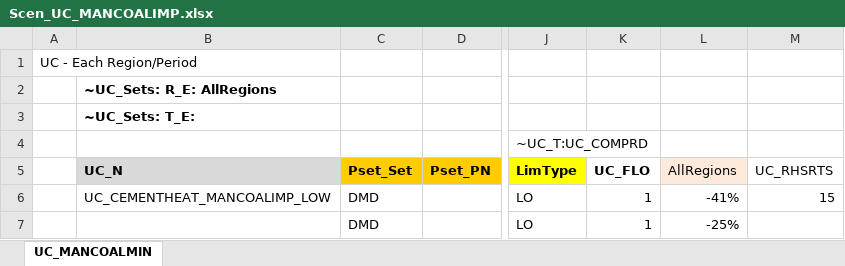
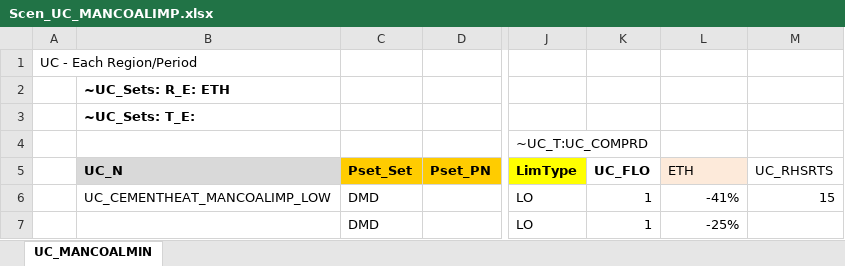
Before and after one commit to Tamenew/MANU2025, an Excel workbook: SuppXLS/Scen_UC_MANCOALIMP.xlsx, sheet UC_MANCOALMIN, drawn as a sheet; only a part is shown, gaps mark what is left out; values as stored, in another font and other column widths than the file's, no borders; the diff names each change by its address in the sheet, - before the commit and + after, or states it on an @@ line.

Commit message:
Update Scen_UC_MANCOALIMP.xlsx

```diff
--- a/SuppXLS/Scen_UC_MANCOALIMP.xlsx (sheet UC_MANCOALMIN)
+++ b/SuppXLS/Scen_UC_MANCOALIMP.xlsx (sheet UC_MANCOALMIN)
-B2 (UC_N): ~UC_Sets: R_E: AllRegions
+B2 (UC_N): ~UC_Sets: R_E: ETH
-L5: AllRegions
+L5: ETH
```
